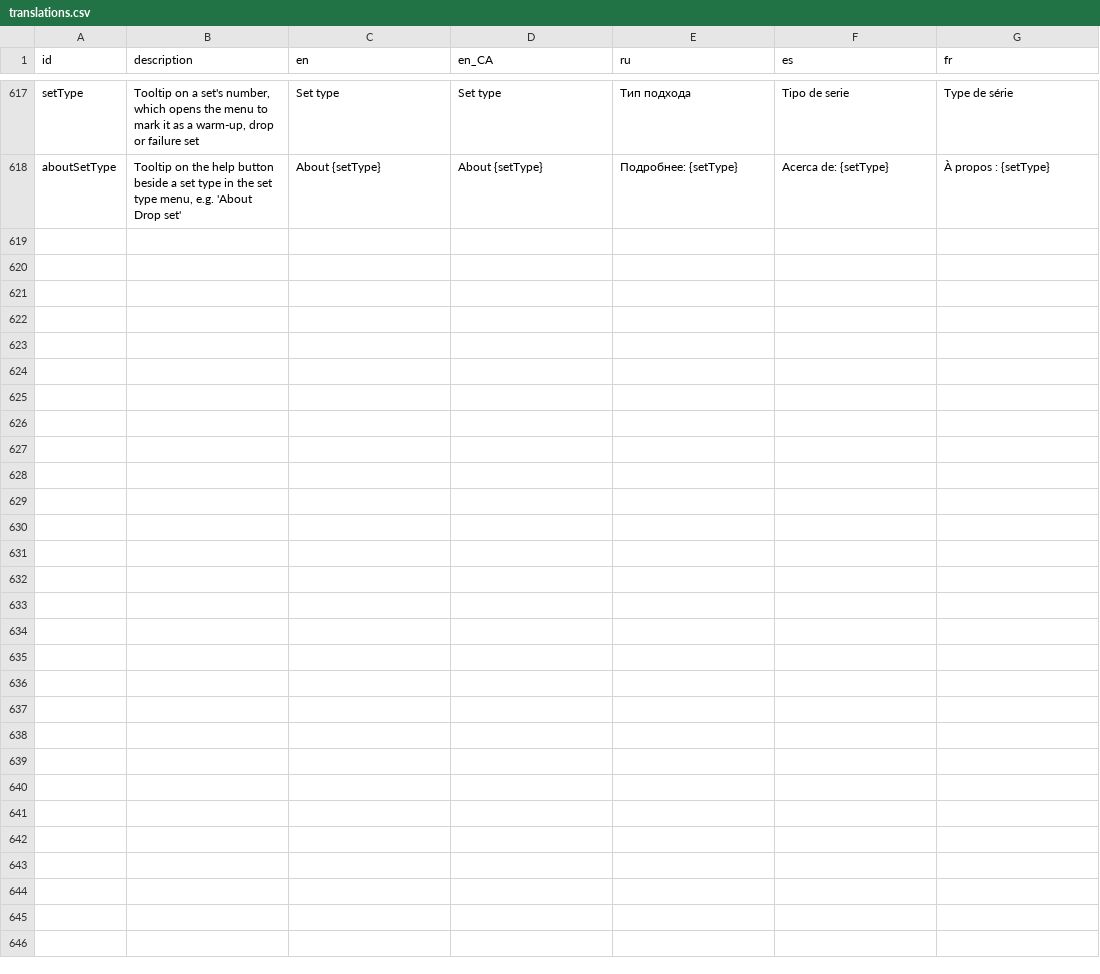
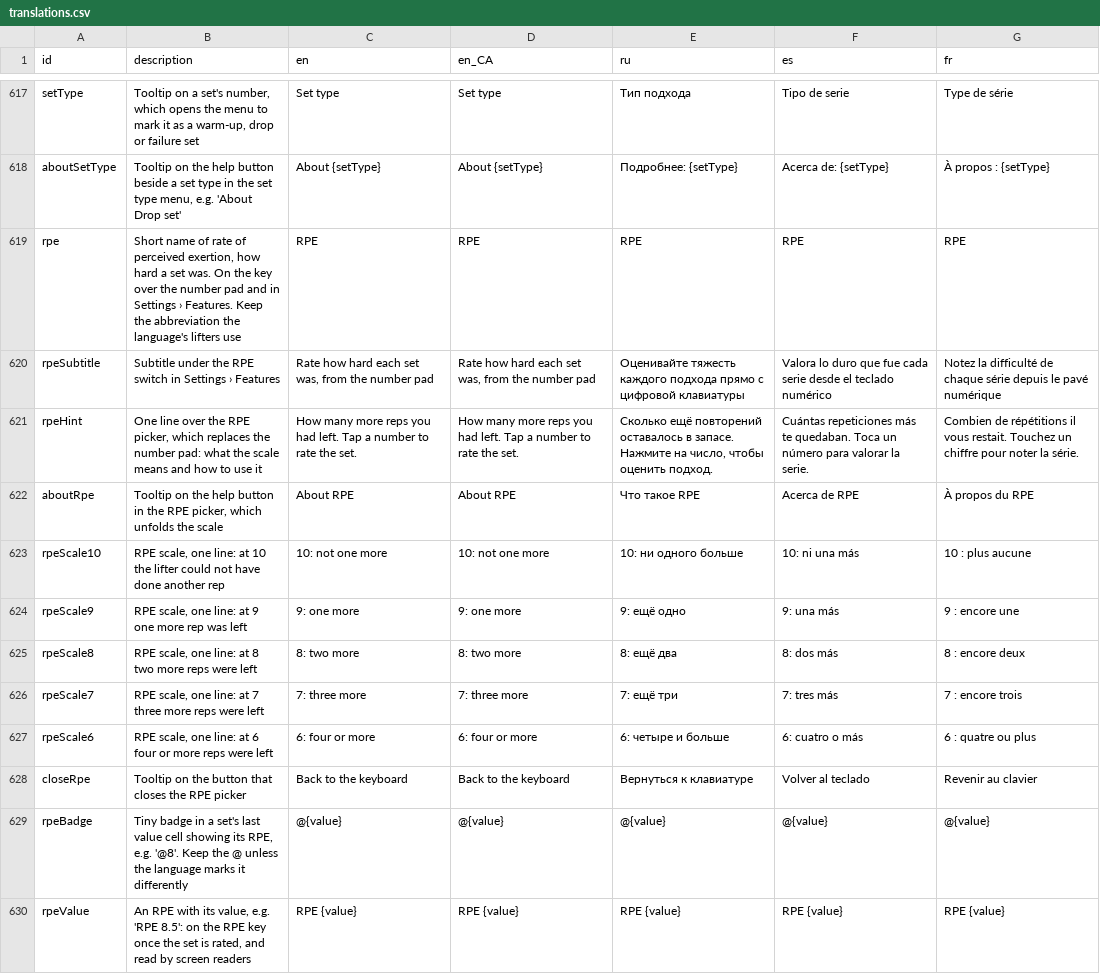
Before and after one commit to kit-g/heart-of-yours, a CSV file: shared/heart_language/scripts/translations.csv, drawn as a sheet; only a part is shown, gaps mark what is left out.

```diff
--- a/shared/heart_language/scripts/translations.csv
+++ b/shared/heart_language/scripts/translations.csv
@@ -698 +698,13 @@ setType,"Tooltip on a set's number, which opens the menu to mark it as a warm-up
 aboutSetType,"Tooltip on the help button beside a set type in the set type menu, e.g. 'About Drop set'",About {setType},About {setType},Подробнее: {setType},Acerca de: {setType},À propos : {setType}
+rpe,"Short name of rate of perceived exertion, how hard a set was. On the key over the number pad and in Settings › Features. Keep the abbreviation the language's lifters use",RPE,RPE,RPE,RPE,RPE
+rpeSubtitle,Subtitle under the RPE switch in Settings › Features,"Rate how hard each set was, from the number pad","Rate how hard each set was, from the number pad",Оценивайте тяжесть каждого подхода прямо с цифровой клавиатуры,Valora lo duro que fue cada serie desde el teclado numérico,Notez la difficulté de chaque série depuis le pavé numérique
+rpeHint,"One line over the RPE picker, which replaces the number pad: what the scale means and how to use it",How many more reps you had left. Tap a number to rate the set.,How many more reps you had left. Tap a number to rate the set.,"Сколько ещё повторений оставалось в запасе. Нажмите на число, чтобы оценить подход.",Cuántas repeticiones más te quedaban. Toca un número para valorar la serie.,Combien de répétitions il vous restait. Touchez un chiffre pour noter la série.
+aboutRpe,"Tooltip on the help button in the RPE picker, which unfolds the scale",About RPE,About RPE,Что такое RPE,Acerca de RPE,À propos du RPE
+rpeScale10,"RPE scale, one line: at 10 the lifter could not have done another rep",10: not one more,10: not one more,10: ни одного больше,10: ni una más,10 : plus aucune
+rpeScale9,"RPE scale, one line: at 9 one more rep was left",9: one more,9: one more,9: ещё одно,9: una más,9 : encore une
+rpeScale8,"RPE scale, one line: at 8 two more reps were left",8: two more,8: two more,8: ещё два,8: dos más,8 : encore deux
+rpeScale7,"RPE scale, one line: at 7 three more reps were left",7: three more,7: three more,7: ещё три,7: tres más,7 : encore trois
+rpeScale6,"RPE scale, one line: at 6 four or more reps were left",6: four or more,6: four or more,6: четыре и больше,6: cuatro o más,6 : quatre ou plus
+closeRpe,Tooltip on the button that closes the RPE picker,Back to the keyboard,Back to the keyboard,Вернуться к клавиатуре,Volver al teclado,Revenir au clavier
+rpeBadge,"Tiny badge in a set's last value cell showing its RPE, e.g. '@8'. Keep the @ unless the language marks it differently",@{value},@{value},@{value},@{value},@{value}
+rpeValue,"An RPE with its value, e.g. 'RPE 8.5': on the RPE key once the set is rated, and read by screen readers",RPE {value},RPE {value},RPE {value},RPE {value},RPE {value}
```
Also changed, not shown: 10 other files.
